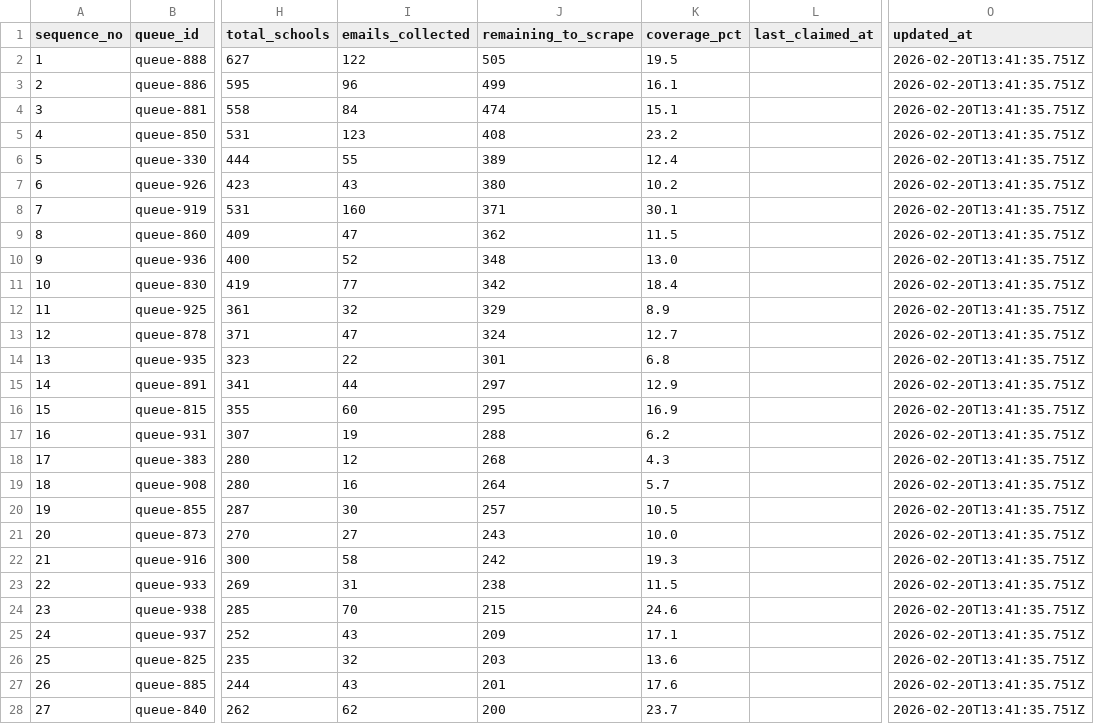
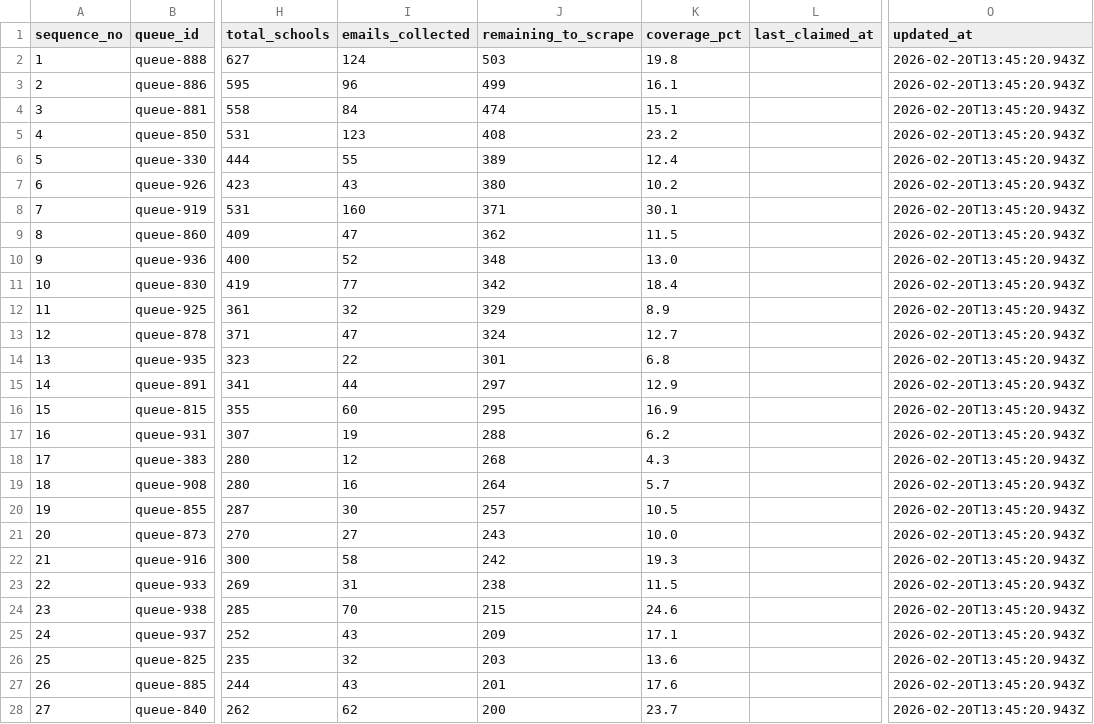
Before and after one commit to simonbullows/Become-Inspired-Workshop-System, a CSV file: data/kosmos/exports/district_scrape_queue.csv, drawn as a sheet; only a part is shown, gaps mark what is left out; the diff covers the shown part only; the diff names each change by its address in the sheet, - before the commit and + after, or states it on an @@ line.

```diff
--- a/data/kosmos/exports/district_scrape_queue.csv
+++ b/data/kosmos/exports/district_scrape_queue.csv
-I2 (emails_collected): 122
+I2 (emails_collected): 124
-J2 (remaining_to_scrape): 505
+J2 (remaining_to_scrape): 503
-K2 (coverage_pct): 19.5
+K2 (coverage_pct): 19.8
-O2:O28 (updated_at): 2026-02-20T13:41:35.751Z
+O2:O28 (updated_at): 2026-02-20T13:45:20.943Z
```
Also changed, not shown: 126 edited cells elsewhere in this file, data/district_work/district_index.csv, data/district_work/districts/888_lancashire.csv, 1 other file.
